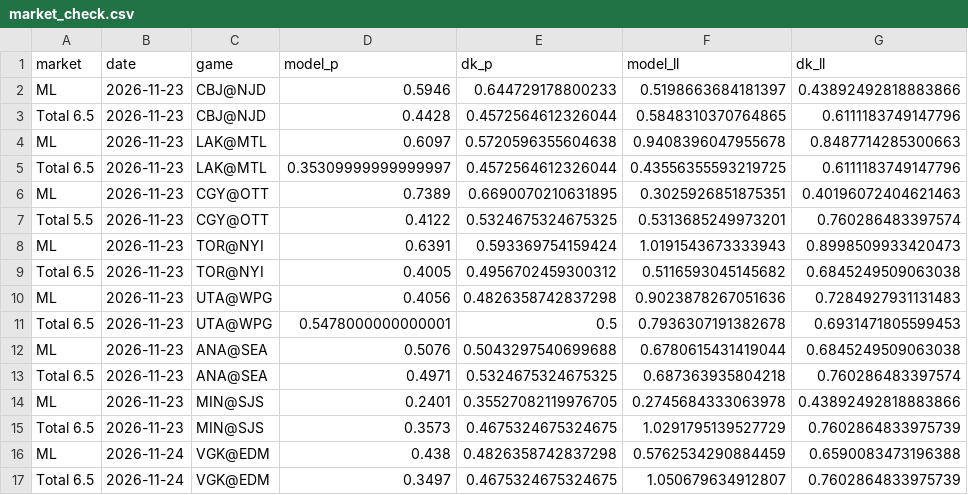
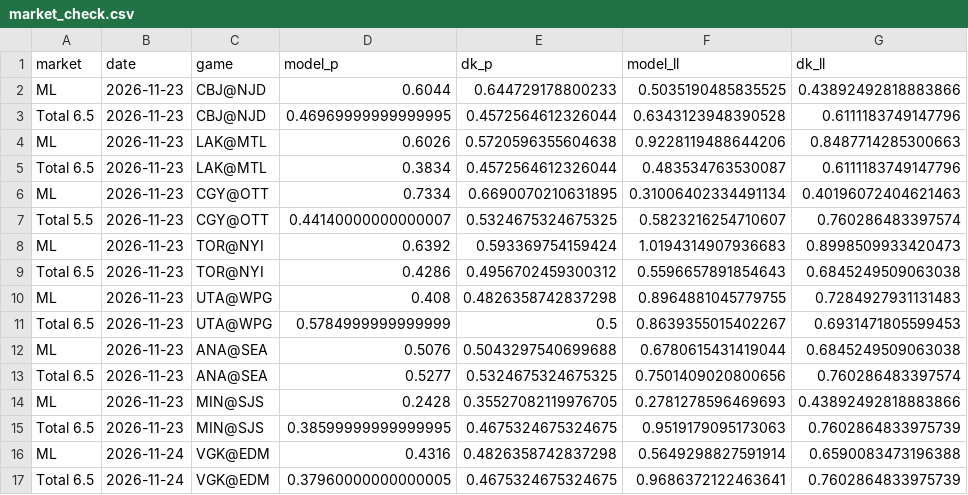
Before and after one commit to markdhooge-qbread/NHL-Model, a CSV file: backtests/results/market_check.csv, drawn as a sheet.

```diff
--- a/backtests/results/market_check.csv
+++ b/backtests/results/market_check.csv
@@ -1,17 +1,17 @@
 market,date,game,model_p,dk_p,model_ll,dk_ll
-ML,2026-11-23,CBJ@NJD,0.5946,0.644729178800233,0.5198663684181397,0.43892492818883866
-Total 6.5,2026-11-23,CBJ@NJD,0.4428,0.4572564612326044,0.5848310370764865,0.6111183749147796
-ML,2026-11-23,LAK@MTL,0.6097,0.5720596355604638,0.9408396047955678,0.8487714285300663
-Total 6.5,2026-11-23,LAK@MTL,0.35309999999999997,0.4572564612326044,0.43556355593219725,0.6111183749147796
-ML,2026-11-23,CGY@OTT,0.7389,0.6690070210631895,0.3025926851875351,0.40196072404621463
-Total 5.5,2026-11-23,CGY@OTT,0.4122,0.5324675324675325,0.5313685249973201,0.760286483397574
-ML,2026-11-23,TOR@NYI,0.6391,0.593369754159424,1.0191543673333943,0.8998509933420473
-Total 6.5,2026-11-23,TOR@NYI,0.4005,0.4956702459300312,0.5116593045145682,0.6845249509063038
-ML,2026-11-23,UTA@WPG,0.4056,0.4826358742837298,0.9023878267051636,0.7284927931131483
-Total 6.5,2026-11-23,UTA@WPG,0.5478000000000001,0.5,0.7936307191382678,0.6931471805599453
+ML,2026-11-23,CBJ@NJD,0.6044,0.644729178800233,0.5035190485835525,0.43892492818883866
+Total 6.5,2026-11-23,CBJ@NJD,0.46969999999999995,0.4572564612326044,0.6343123948390528,0.6111183749147796
+ML,2026-11-23,LAK@MTL,0.6026,0.5720596355604638,0.9228119488644206,0.8487714285300663
+Total 6.5,2026-11-23,LAK@MTL,0.3834,0.4572564612326044,0.483534763530087,0.6111183749147796
+ML,2026-11-23,CGY@OTT,0.7334,0.6690070210631895,0.31006402334491134,0.40196072404621463
+Total 5.5,2026-11-23,CGY@OTT,0.44140000000000007,0.5324675324675325,0.5823216254710607,0.760286483397574
+ML,2026-11-23,TOR@NYI,0.6392,0.593369754159424,1.0194314907936683,0.8998509933420473
+Total 6.5,2026-11-23,TOR@NYI,0.4286,0.4956702459300312,0.5596657891854643,0.6845249509063038
+ML,2026-11-23,UTA@WPG,0.408,0.4826358742837298,0.8964881045779755,0.7284927931131483
+Total 6.5,2026-11-23,UTA@WPG,0.5784999999999999,0.5,0.8639355015402267,0.6931471805599453
 ML,2026-11-23,ANA@SEA,0.5076,0.5043297540699688,0.6780615431419044,0.6845249509063038
-Total 6.5,2026-11-23,ANA@SEA,0.4971,0.5324675324675325,0.687363935804218,0.760286483397574
-ML,2026-11-23,MIN@SJS,0.2401,0.35527082119976705,0.2745684333063978,0.43892492818883866
-Total 6.5,2026-11-23,MIN@SJS,0.3573,0.4675324675324675,1.0291795139527729,0.7602864833975739
-ML,2026-11-24,VGK@EDM,0.438,0.4826358742837298,0.5762534290884459,0.6590083473196388
-Total 6.5,2026-11-24,VGK@EDM,0.3497,0.4675324675324675,1.050679634912807,0.7602864833975739
+Total 6.5,2026-11-23,ANA@SEA,0.5277,0.5324675324675325,0.7501409020800656,0.760286483397574
+ML,2026-11-23,MIN@SJS,0.2428,0.35527082119976705,0.2781278596469693,0.43892492818883866
+Total 6.5,2026-11-23,MIN@SJS,0.38599999999999995,0.4675324675324675,0.9519179095173063,0.7602864833975739
+ML,2026-11-24,VGK@EDM,0.4316,0.4826358742837298,0.5649298827591914,0.6590083473196388
+Total 6.5,2026-11-24,VGK@EDM,0.37960000000000005,0.4675324675324675,0.9686372122463641,0.7602864833975739
```
Also changed, not shown: backtests/results/calibration_h_win.csv, backtests/results/goal_tails.csv, 8 other files.
